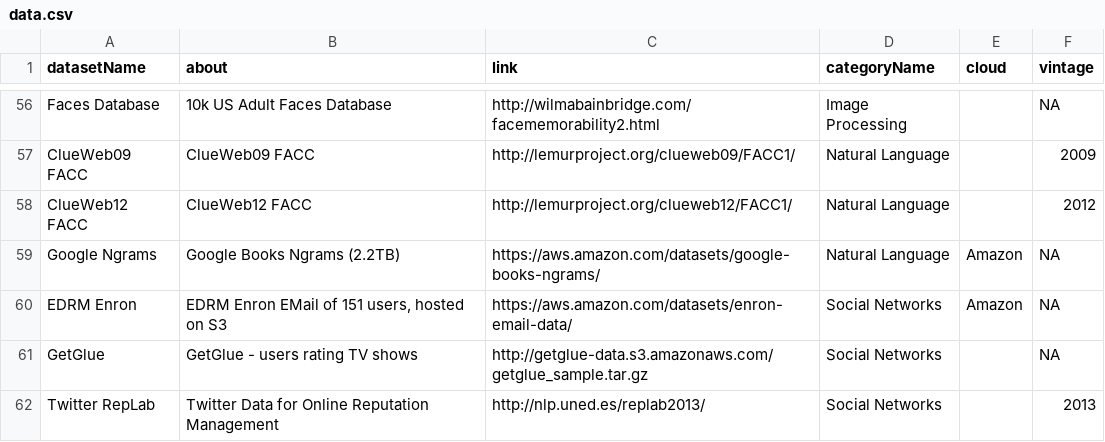
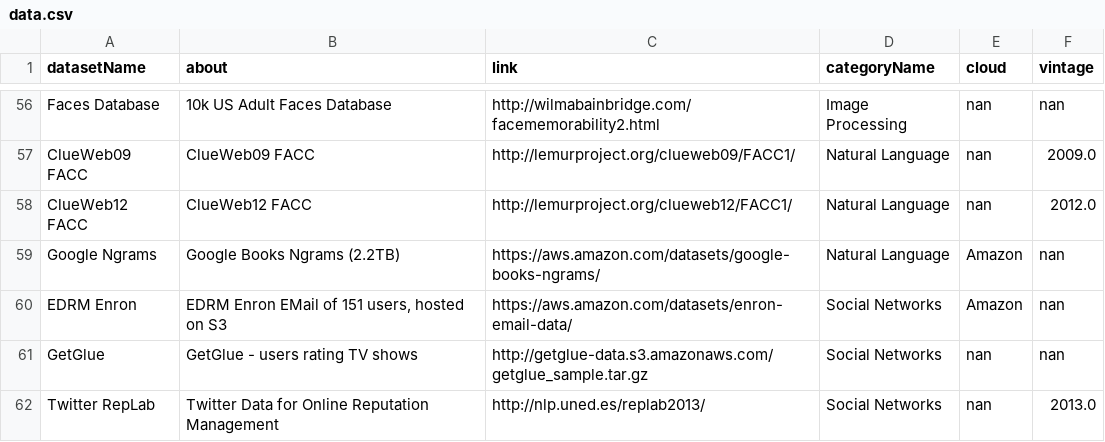
Before and after one commit to lbryant-sss/keyline, a CSV file: backend/media/uploads/tables/data.csv, drawn as a sheet; only a part is shown, gaps mark what is left out; the diff covers the shown part only; the diff names each change by its address in the sheet, - before the commit and + after, or states it on an @@ line.

```diff
--- a/backend/media/uploads/tables/data.csv
+++ b/backend/media/uploads/tables/data.csv
-E56:E58 (cloud): (empty)
+E56:E58 (cloud): nan
-F56 (vintage): NA
+F56 (vintage): nan
-F57 (vintage): 2009
+F57 (vintage): 2009.0
-F58 (vintage): 2012
+F58 (vintage): 2012.0
-F59:F61 (vintage): NA
+F59:F61 (vintage): nan
-E61:E62 (cloud): (empty)
+E61:E62 (cloud): nan
-F62 (vintage): 2013
+F62 (vintage): 2013.0
```
Also changed, not shown: 87 edited cells elsewhere in this file, 7 other files.
